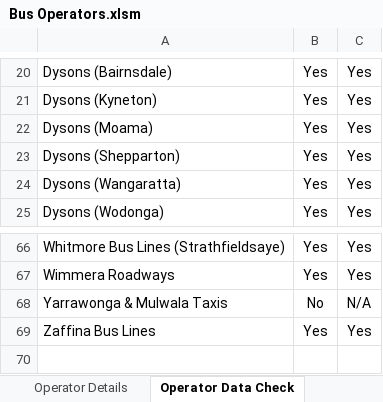
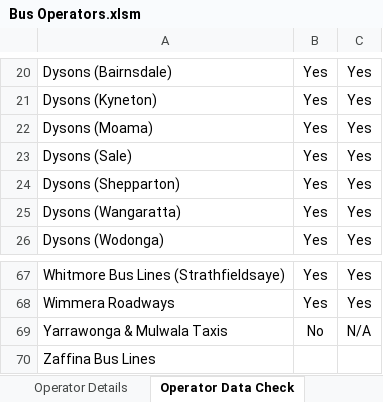
Before and after one commit to TransportVic/TransportVic-Data, an Excel workbook: excel/bus/operators/Bus Operators.xlsm, sheet Operator Data Check, drawn as a sheet; only a part is shown, gaps mark what is left out; values as stored, in another font and other column widths than the file's, no borders; conditional formats not drawn; addresses are those after the commit; the diff names each change by its address in the sheet, - before the commit and + after, or states it on an @@ line.

```diff
--- a/excel/bus/operators/Bus Operators.xlsm (sheet Operator Data Check)
+++ b/excel/bus/operators/Bus Operators.xlsm (sheet Operator Data Check)
+row 23: Dysons (Sale) | Yes | Yes
-B70: Yes
+B70: (empty)
-C70: Yes
+C70: (empty)
```
Also changed, not shown: sheet Regional - Numbered, sheet Regional - Inter Town Link, formulas that keep their value, 4 other files.
